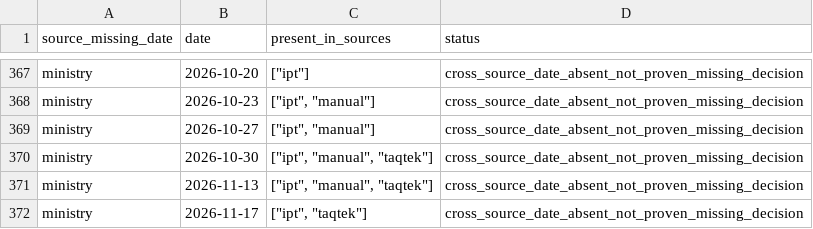
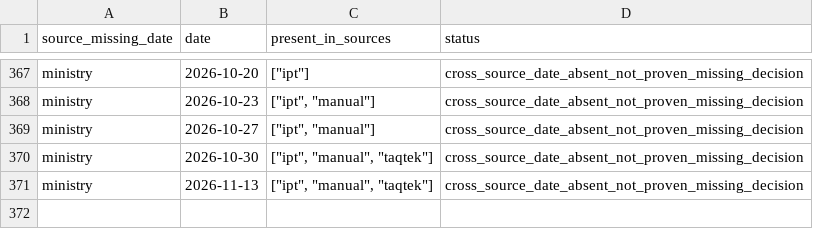
Before and after one commit to drew-1423/fuelb, a CSV file: reports/cross_source_missing_dates.csv, drawn as a sheet; only a part is shown, gaps mark what is left out.

```diff
--- a/reports/cross_source_missing_dates.csv
+++ b/reports/cross_source_missing_dates.csv
@@ -371,2 +371 @@ ministry,2026-10-30,"[""ipt"", ""manual"", ""taqtek""]",cross_source_date_absent
 ministry,2026-11-13,"[""ipt"", ""manual"", ""taqtek""]",cross_source_date_absent_not_proven_missing_decision
-ministry,2026-11-17,"[""ipt"", ""taqtek""]",cross_source_date_absent_not_proven_missing_decision
```
Also changed, not shown: data/exports/gasoline_95_history.csv, data/exports/gasoline_95_verified.csv, 22 other files.
